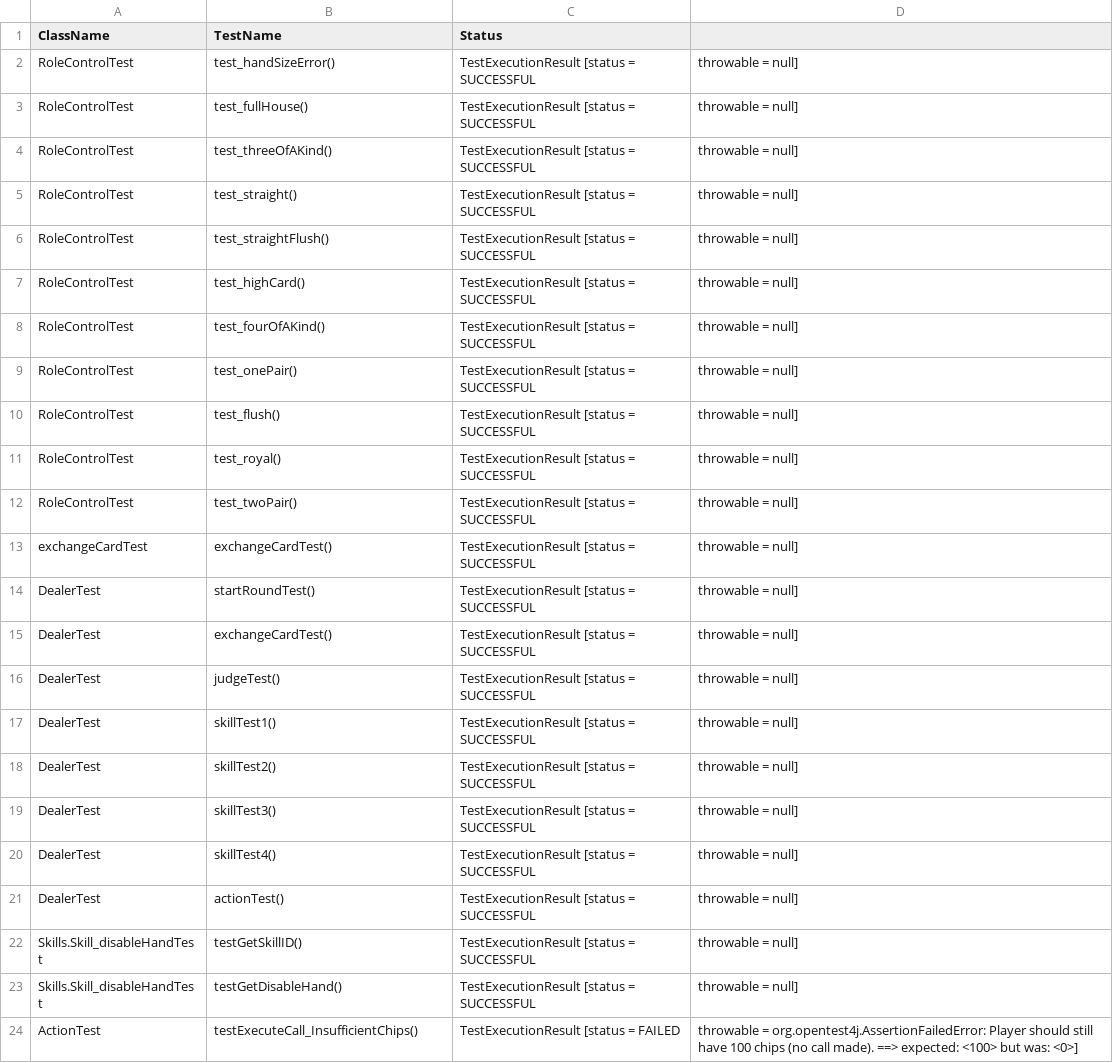
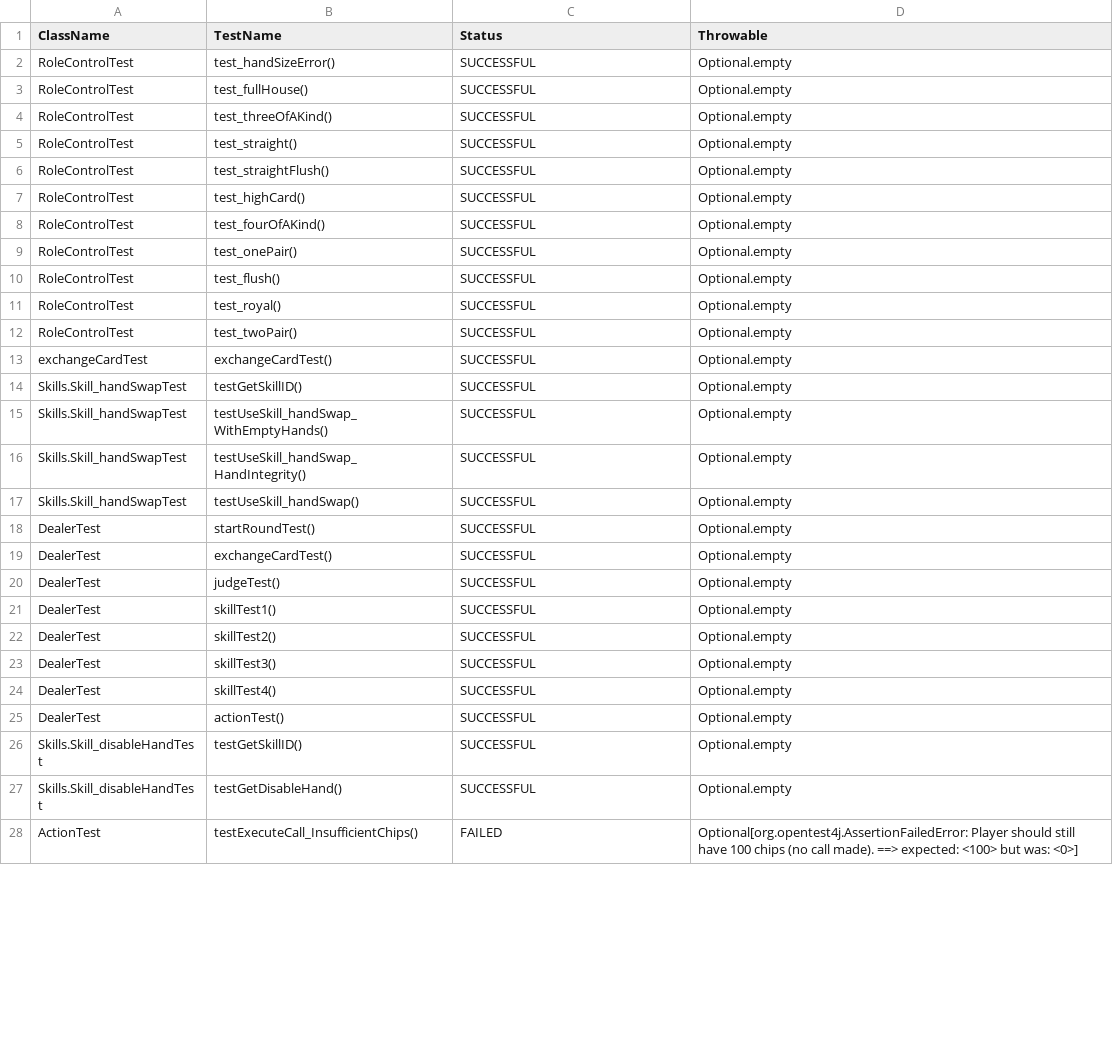
Before and after one commit to BP22063/poker, a CSV file: test-results.csv, drawn as a sheet; only a part is shown; the diff covers the shown part only.

Commit message:
UnitTest

```diff
--- a/test-results.csv
+++ b/test-results.csv
@@ -1,24 +1,28 @@
-ClassName,TestName,Status
-RoleControlTest,test_handSizeError(),TestExecutionResult [status = SUCCESSFUL, throwable = null]
-RoleControlTest,test_fullHouse(),TestExecutionResult [status = SUCCESSFUL, throwable = null]
-RoleControlTest,test_threeOfAKind(),TestExecutionResult [status = SUCCESSFUL, throwable = null]
-RoleControlTest,test_straight(),TestExecutionResult [status = SUCCESSFUL, throwable = null]
-RoleControlTest,test_straightFlush(),TestExecutionResult [status = SUCCESSFUL, throwable = null]
-RoleControlTest,test_highCard(),TestExecutionResult [status = SUCCESSFUL, throwable = null]
-RoleControlTest,test_fourOfAKind(),TestExecutionResult [status = SUCCESSFUL, throwable = null]
-RoleControlTest,test_onePair(),TestExecutionResult [status = SUCCESSFUL, throwable = null]
-RoleControlTest,test_flush(),TestExecutionResult [status = SUCCESSFUL, throwable = null]
-RoleControlTest,test_royal(),TestExecutionResult [status = SUCCESSFUL, throwable = null]
-RoleControlTest,test_twoPair(),TestExecutionResult [status = SUCCESSFUL, throwable = null]
-exchangeCardTest,exchangeCardTest(),TestExecutionResult [status = SUCCESSFUL, throwable = null]
-DealerTest,startRoundTest(),TestExecutionResult [status = SUCCESSFUL, throwable = null]
-DealerTest,exchangeCardTest(),TestExecutionResult [status = SUCCESSFUL, throwable = null]
-DealerTest,judgeTest(),TestExecutionResult [status = SUCCESSFUL, throwable = null]
-DealerTest,skillTest1(),TestExecutionResult [status = SUCCESSFUL, throwable = null]
-DealerTest,skillTest2(),TestExecutionResult [status = SUCCESSFUL, throwable = null]
-DealerTest,skillTest3(),TestExecutionResult [status = SUCCESSFUL, throwable = null]
-DealerTest,skillTest4(),TestExecutionResult [status = SUCCESSFUL, throwable = null]
-DealerTest,actionTest(),TestExecutionResult [status = SUCCESSFUL, throwable = null]
-Skills.Skill_disableHandTest,testGetSkillID(),TestExecutionResult [status = SUCCESSFUL, throwable = null]
-Skills.Skill_disableHandTest,testGetDisableHand(),TestExecutionResult [status = SUCCESSFUL, throwable = null]
-ActionTest,testExecuteCall_InsufficientChips(),TestExecutionResult [status = FAILED, throwable = org.opentest4j.AssertionFailedError: Player should still have 100 chips (no call made). ==> expected: <100> but was: <0>]
+ClassName,TestName,Status,Throwable
+RoleControlTest,test_handSizeError(),SUCCESSFUL,Optional.empty
+RoleControlTest,test_fullHouse(),SUCCESSFUL,Optional.empty
+RoleControlTest,test_threeOfAKind(),SUCCESSFUL,Optional.empty
+RoleControlTest,test_straight(),SUCCESSFUL,Optional.empty
+RoleControlTest,test_straightFlush(),SUCCESSFUL,Optional.empty
+RoleControlTest,test_highCard(),SUCCESSFUL,Optional.empty
+RoleControlTest,test_fourOfAKind(),SUCCESSFUL,Optional.empty
+RoleControlTest,test_onePair(),SUCCESSFUL,Optional.empty
+RoleControlTest,test_flush(),SUCCESSFUL,Optional.empty
+RoleControlTest,test_royal(),SUCCESSFUL,Optional.empty
+RoleControlTest,test_twoPair(),SUCCESSFUL,Optional.empty
+exchangeCardTest,exchangeCardTest(),SUCCESSFUL,Optional.empty
+Skills.Skill_handSwapTest,testGetSkillID(),SUCCESSFUL,Optional.empty
+Skills.Skill_handSwapTest,testUseSkill_handSwap_WithEmptyHands(),SUCCESSFUL,Optional.empty
+Skills.Skill_handSwapTest,testUseSkill_handSwap_HandIntegrity(),SUCCESSFUL,Optional.empty
+Skills.Skill_handSwapTest,testUseSkill_handSwap(),SUCCESSFUL,Optional.empty
+DealerTest,startRoundTest(),SUCCESSFUL,Optional.empty
+DealerTest,exchangeCardTest(),SUCCESSFUL,Optional.empty
+DealerTest,judgeTest(),SUCCESSFUL,Optional.empty
+DealerTest,skillTest1(),SUCCESSFUL,Optional.empty
+DealerTest,skillTest2(),SUCCESSFUL,Optional.empty
+DealerTest,skillTest3(),SUCCESSFUL,Optional.empty
+DealerTest,skillTest4(),SUCCESSFUL,Optional.empty
+DealerTest,actionTest(),SUCCESSFUL,Optional.empty
+Skills.Skill_disableHandTest,testGetSkillID(),SUCCESSFUL,Optional.empty
+Skills.Skill_disableHandTest,testGetDisableHand(),SUCCESSFUL,Optional.empty
+ActionTest,testExecuteCall_InsufficientChips(),FAILED,Optional[org.opentest4j.AssertionFailedError: Player should still have 100 chips (no call made). ==> expected: <100> but was: <0>]
```
Also changed, not shown: 1 added row and 34 edited cells elsewhere in this file, 12 other files.
